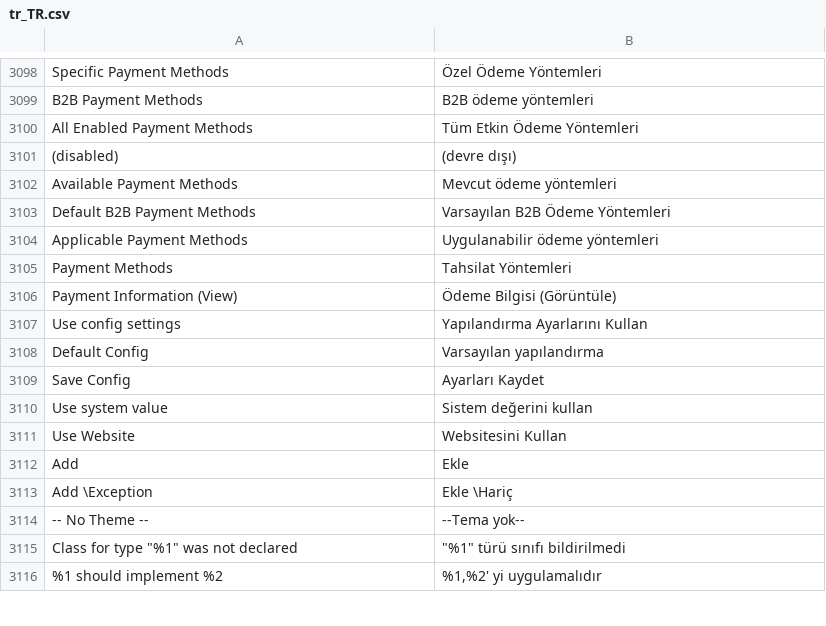
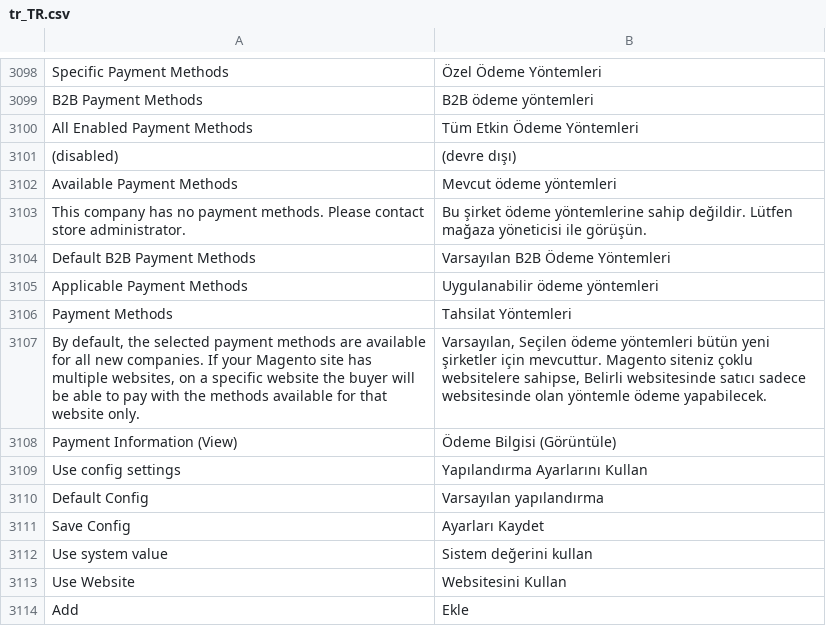
Before and after one commit to magento-l10n/language-tr_TR, a CSV file: tr_TR.csv, drawn as a sheet; only a part is shown, gaps mark what is left out; the shorter side is filled out with more unchanged rows; the diff covers the shown part only; the diff names each change by its address in the sheet, - before the commit and + after, or states it on an @@ line.

```diff
--- a/tr_TR.csv
+++ b/tr_TR.csv
+row 3103: This company has no payment methods. Please contact store administrator. | Bu şirket ödeme yöntemlerine sahip değildir. Lütfen mağaza yöneticisi ile görüşün.
+row 3107: By default, the selected payment methods are available for all new companies. If your Magento site has multiple websites, on a specific website the buyer will be able to pay with the methods available for that website only. | Varsayılan, Seçilen ödeme yöntemleri bütün yeni şirketler için mevcuttur. Magento siteniz çoklu websitelere sahipse, Belirli websitesinde satıcı sadece websitesinde olan yöntemle ödeme yapabilecek.
```
Also changed, not shown: 23 added rows elsewhere in this file, 1 other file.
